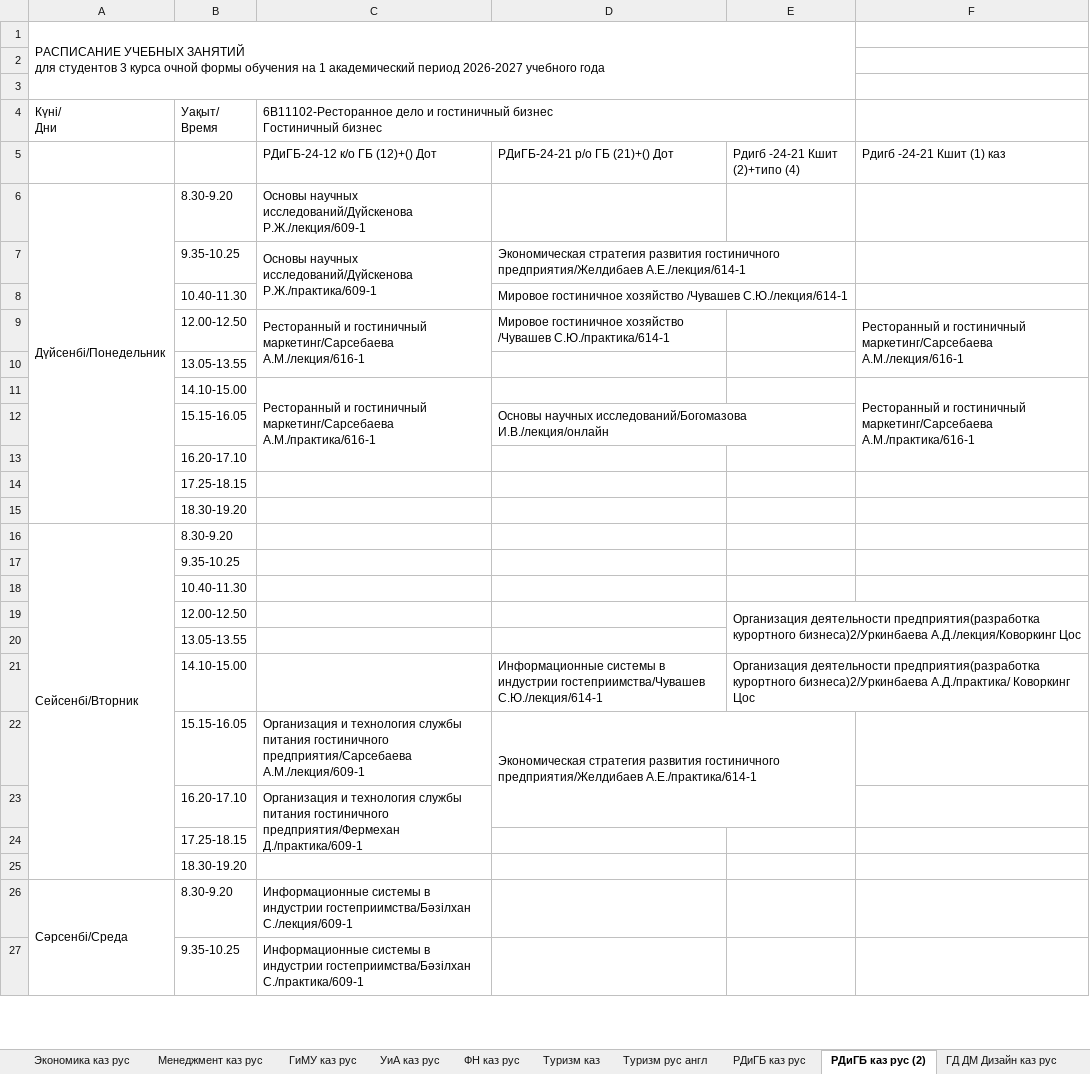
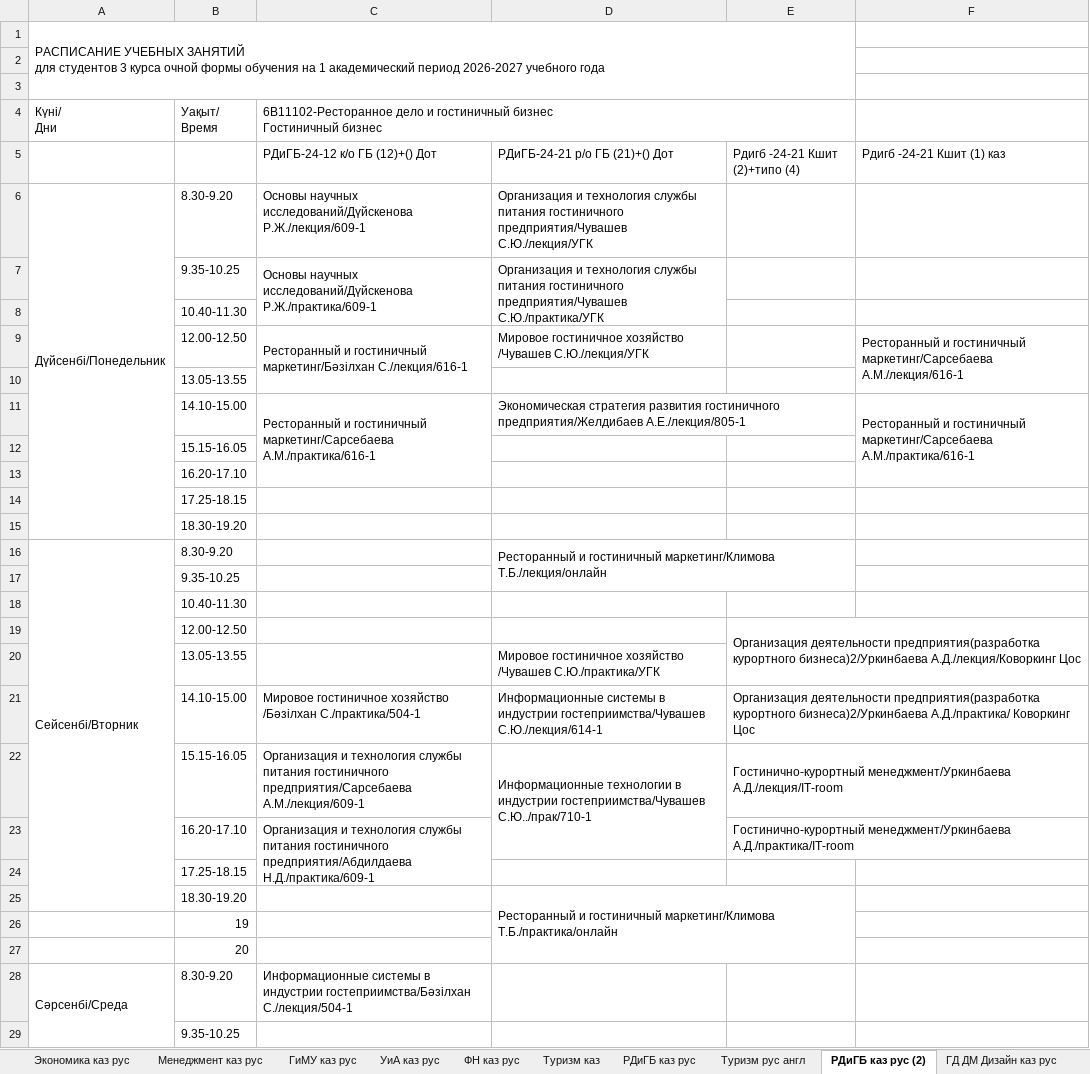
Before and after one commit to drashidinov/ATUscheduleIS, an Excel workbook: raw/3_kurs.xlsx, sheet РДиГБ каз рус (2), drawn as a sheet; only a part is shown; values as stored, in another font and other column widths than the file's, no cell formats; charts and pictures not drawn; removed rows and columns are numbered as before the commit, all else as after; the diff covers the shown part only; the diff names each change by its address in the sheet, - before the commit and + after, or states it on an @@ line.

```diff
--- a/raw/3_kurs.xlsx (sheet РДиГБ каз рус (2))
+++ b/raw/3_kurs.xlsx (sheet РДиГБ каз рус (2))
@@ sheet tab order changed: Экономика каз рус | Менеджмент каз рус | ГиМУ каз рус | УиА каз рус | ФН каз рус | Туризм каз | РДиГБ каз рус | Туризм рус англ | РДиГБ каз рус (2) | ГД ДМ Дизайн каз рус @@
-D6: (empty)
+D6: Организация и технология службы питания гостиничного предприятия/Чувашев С.Ю./лекция/УГК
-D7: Экономическая стратегия развития гостиничного предприятия/Желдибаев А.Е./лекция/614-1
+D7: Организация и технология службы питания гостиничного предприятия/Чувашев С.Ю./практика/УГК
-D7:E7 merged
+D7:D8 merged
-D8: Мировое гостиничное хозяйство /Чувашев С.Ю./лекция/614-1
+D8: (empty)
-C9: …и гостиничный маркетинг/Сарсебаева А.М./лекция/616-1
+C9: …и гостиничный маркетинг/Бәзілхан С./лекция/616-1
-D9: …хозяйство /Чувашев С.Ю./практика/614-1
+D9: …хозяйство /Чувашев С.Ю./лекция/УГК
-D11: (empty)
+D11: Экономическая стратегия развития гостиничного предприятия/Желдибаев А.Е./лекция/805-1
+D11:E11 merged
-D12: Основы научных исследований/Богомазова И.В./лекция/онлайн
+D12: (empty)
-A16:A25 merged
+A16:A25 merged
-D16: (empty)
+D16: Ресторанный и гостиничный маркетинг/Климова Т.Б./лекция/онлайн
+D16:E17 merged
-D20: (empty)
+D20: Мировое гостиничное хозяйство /Чувашев С.Ю./практика/УГК
-C21: (empty)
+C21: Мировое гостиничное хозяйство /Бәзілхан С./практика/504-1
-D22: Экономическая стратегия развития гостиничного предприятия/Желдибаев А.Е./практика/614-1
+D22: Информационные технологии в индустрии гостеприимства/Чувашев С.Ю../прак/710-1
-D22:E23 merged
+D22:D23 merged
-E22: (empty)
+E22: Гостинично-курортный менеджмент/Уркинбаева А.Д./лекция/IT-room
+E22:F22 merged
-C23: …питания гостиничного предприятия/Фермехан Д./практика/609-1
+C23: …питания гостиничного предприятия/Абдилдаева Н.Д./практика/609-1
-E23: (empty)
+E23: Гостинично-курортный менеджмент/Уркинбаева А.Д./практика/IT-room
+E23:F23 merged
+row 25:  | 18.30-19.20 |  | Ресторанный и гостиничный маркетинг/Климова Т.Б./практика/онлайн
-B26 (Уақыт/ Время): 18.30-19.20
+B26 (Уақыт/ Время): 19
+row 27:  | 20
-C28: …индустрии гостеприимства/Бәзілхан С./лекция/609-1
+C28: …индустрии гостеприимства/Бәзілхан С./лекция/504-1
-C29: Информационные системы в индустрии гостеприимства/Бәзілхан С./практика/609-1
+C29: (empty)
-C27:C28 merged
```
Also changed, not shown: 6 added rows, 6 removed rows, 1 moved row, 8 edited cells and merged cells elsewhere in this sheet, sheet ФН каз рус, sheet РДиГБ каз рус, sheet Туризм рус англ, sheet ТПОиСП-24-14,15,16, sheet ПР-24-11,21, sheet ЭКОЛ-24-11,12,13, ТИпо, 41 more sheets, cell formats, charts or pictures, raw/magistratura_2kurs.xlsx, 2 other files.
